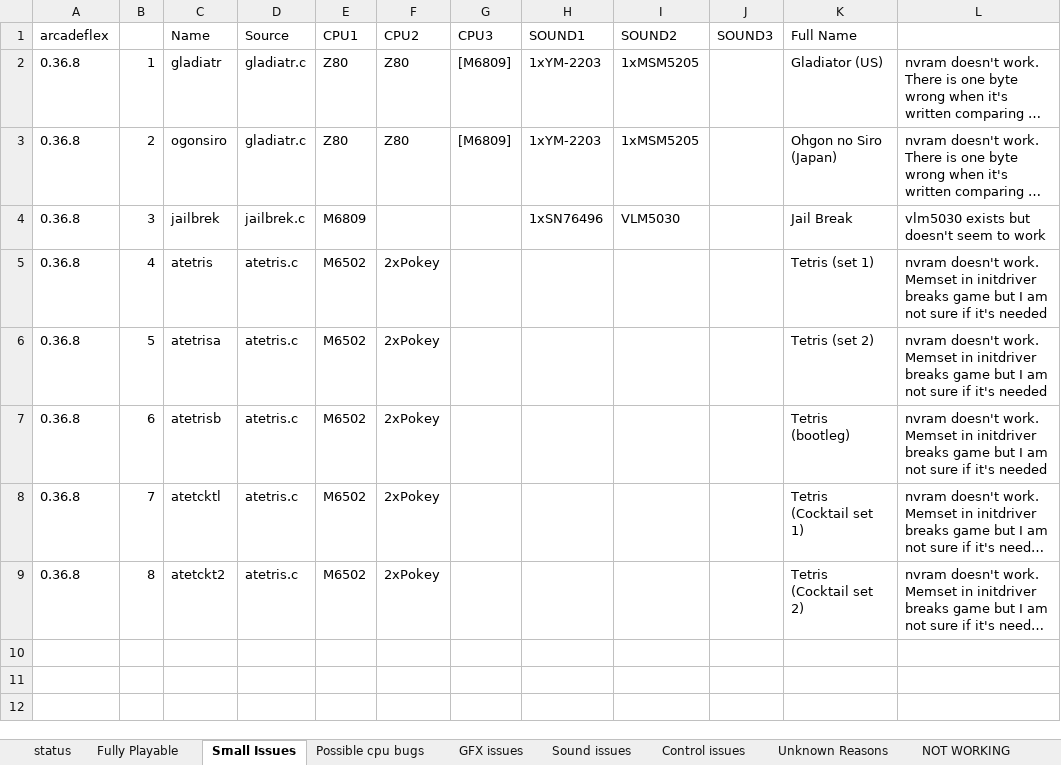
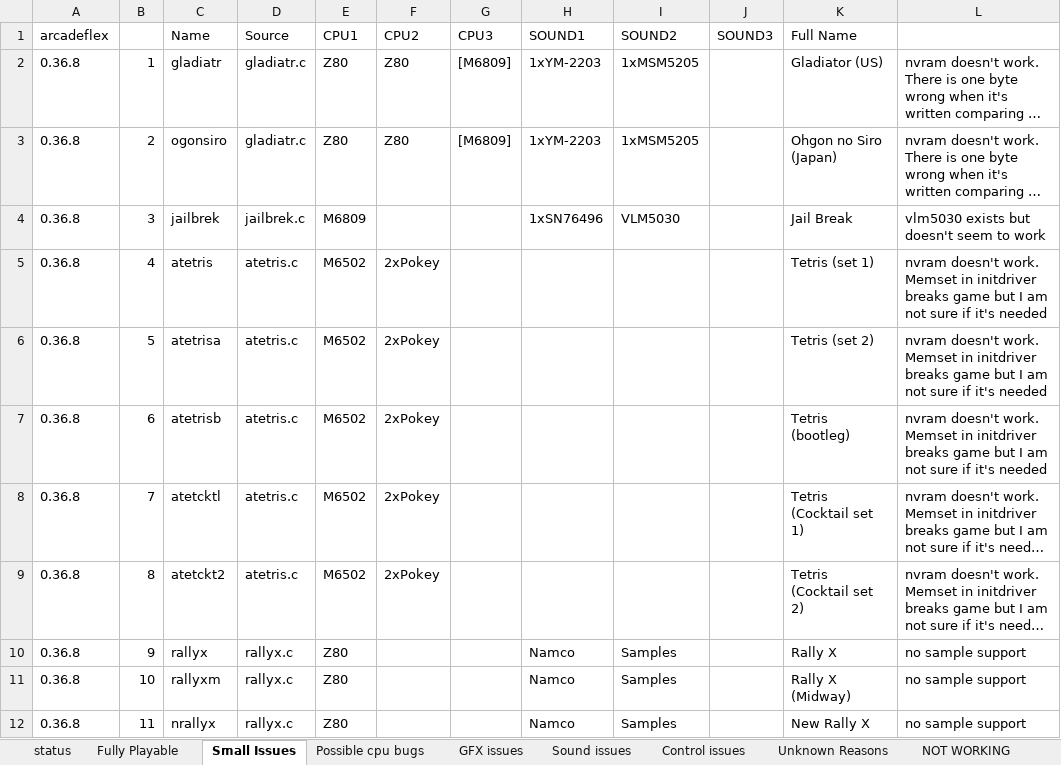
Before and after one commit to georgemoralis/arcadeflex, an Excel workbook: compatibility.xlsx, sheet Small Issues, drawn as a sheet; long unchanged cells end in …; values as stored, in another font and other column widths than the file's, no borders; the diff names each change by its address in the sheet, - before the commit and + after, or states it on an @@ line.

Commit message:
added rallyx driver. Missing only samples support

```diff
--- a/compatibility.xlsx (sheet Small Issues)
+++ b/compatibility.xlsx (sheet Small Issues)
+row 10: 0.36.8 | 9 | rallyx | rallyx.c | Z80 |  |  | Namco | Samples |  | Rally X | no sample support
+row 11: 0.36.8 | 10 | rallyxm | rallyx.c | Z80 |  |  | Namco | Samples |  | Rally X (Midway) | no sample support
+row 12: 0.36.8 | 11 | nrallyx | rallyx.c | Z80 |  |  | Namco | Samples |  | New Rally X | no sample support
```
Also changed, not shown: sheet compatibility.xls, sheet status, 7 other files.
